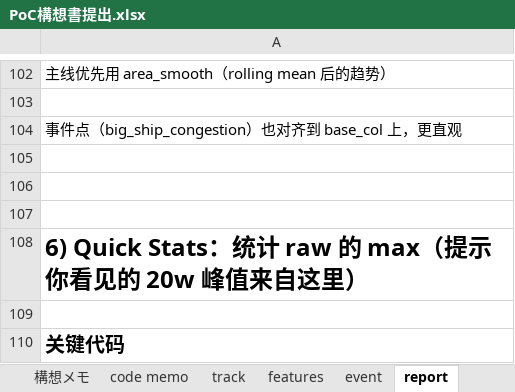
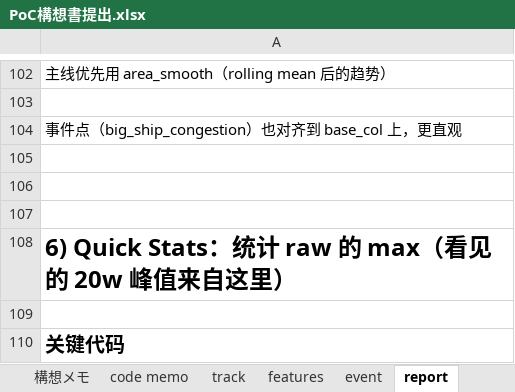
Before and after one commit to sora123gogo/ship_poc, an Excel workbook: PoC構想書提出.xlsx, sheet report, drawn as a sheet; only a part is shown, gaps mark what is left out; values as stored, in another font and other column widths than the file's, no borders; the diff names each change by its address in the sheet, - before the commit and + after, or states it on an @@ line.

```diff
--- a/PoC構想書提出.xlsx (sheet report)
+++ b/PoC構想書提出.xlsx (sheet report)
-A108: 6) Quick Stats：统计 raw 的 max（提示你看见的 20w 峰值来自这里）
+A108: 6) Quick Stats：统计 raw 的 max（看见的 20w 峰值来自这里）
```
Also changed, not shown: sheet 構想書.
